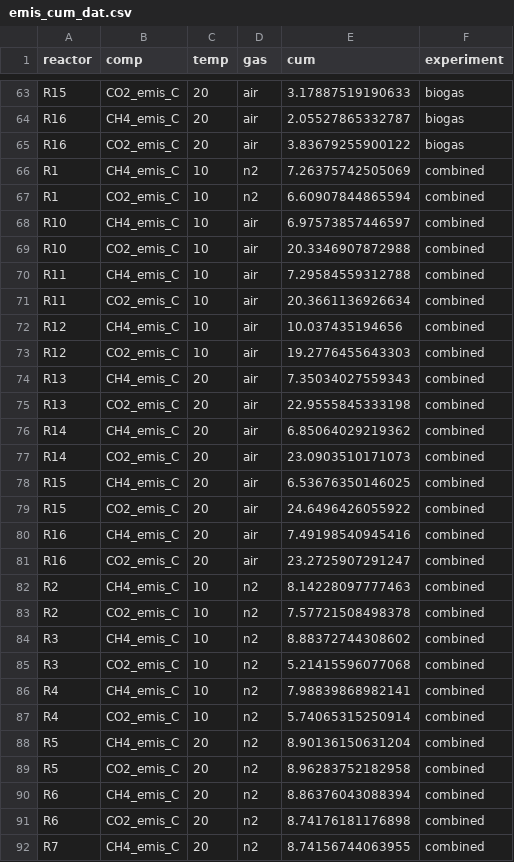
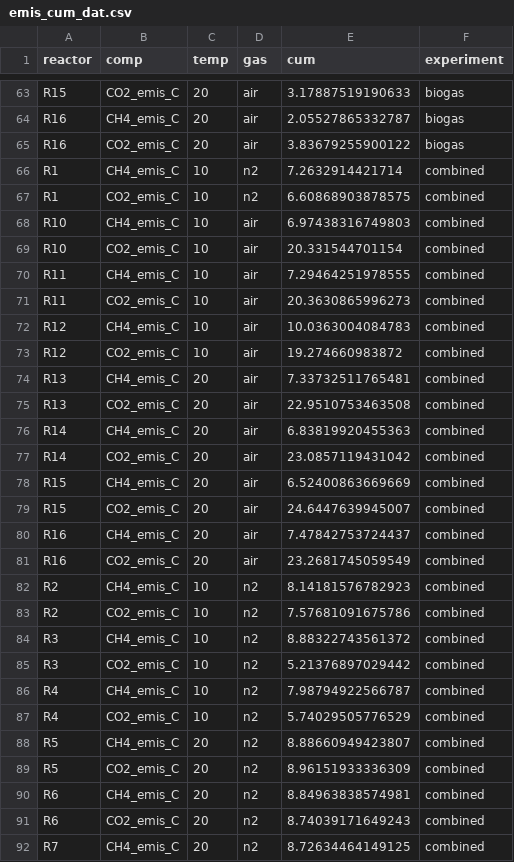
Before and after one commit to AU-BCE-EE/Dalby-2024-SurfResp-Paper, a CSV file: output/emis_cum_dat.csv, drawn as a sheet; only a part is shown, gaps mark what is left out; the diff covers the shown part only.

```diff
--- a/output/emis_cum_dat.csv
+++ b/output/emis_cum_dat.csv
@@ -65,28 +65,28 @@
 "R16","CO2_emis_C",20,"air",3.83679255900122,"biogas"
-"R1","CH4_emis_C",10,"n2",7.26375742505069,"combined"
-"R1","CO2_emis_C",10,"n2",6.60907844865594,"combined"
-"R10","CH4_emis_C",10,"air",6.97573857446597,"combined"
-"R10","CO2_emis_C",10,"air",20.3346907872988,"combined"
-"R11","CH4_emis_C",10,"air",7.29584559312788,"combined"
-"R11","CO2_emis_C",10,"air",20.3661136926634,"combined"
-"R12","CH4_emis_C",10,"air",10.037435194656,"combined"
-"R12","CO2_emis_C",10,"air",19.2776455643303,"combined"
-"R13","CH4_emis_C",20,"air",7.35034027559343,"combined"
-"R13","CO2_emis_C",20,"air",22.9555845333198,"combined"
-"R14","CH4_emis_C",20,"air",6.85064029219362,"combined"
-"R14","CO2_emis_C",20,"air",23.0903510171073,"combined"
-"R15","CH4_emis_C",20,"air",6.53676350146025,"combined"
-"R15","CO2_emis_C",20,"air",24.6496426055922,"combined"
-"R16","CH4_emis_C",20,"air",7.49198540945416,"combined"
-"R16","CO2_emis_C",20,"air",23.2725907291247,"combined"
-"R2","CH4_emis_C",10,"n2",8.14228097777463,"combined"
-"R2","CO2_emis_C",10,"n2",7.57721508498378,"combined"
-"R3","CH4_emis_C",10,"n2",8.88372744308602,"combined"
-"R3","CO2_emis_C",10,"n2",5.21415596077068,"combined"
-"R4","CH4_emis_C",10,"n2",7.98839868982141,"combined"
-"R4","CO2_emis_C",10,"n2",5.74065315250914,"combined"
-"R5","CH4_emis_C",20,"n2",8.90136150631204,"combined"
-"R5","CO2_emis_C",20,"n2",8.96283752182958,"combined"
-"R6","CH4_emis_C",20,"n2",8.86376043088394,"combined"
-"R6","CO2_emis_C",20,"n2",8.74176181176898,"combined"
-"R7","CH4_emis_C",20,"n2",8.74156744063955,"combined"
+"R1","CH4_emis_C",10,"n2",7.2632914421714,"combined"
+"R1","CO2_emis_C",10,"n2",6.60868903878575,"combined"
+"R10","CH4_emis_C",10,"air",6.97438316749803,"combined"
+"R10","CO2_emis_C",10,"air",20.331544701154,"combined"
+"R11","CH4_emis_C",10,"air",7.29464251978555,"combined"
+"R11","CO2_emis_C",10,"air",20.3630865996273,"combined"
+"R12","CH4_emis_C",10,"air",10.0363004084783,"combined"
+"R12","CO2_emis_C",10,"air",19.274660983872,"combined"
+"R13","CH4_emis_C",20,"air",7.33732511765481,"combined"
+"R13","CO2_emis_C",20,"air",22.9510753463508,"combined"
+"R14","CH4_emis_C",20,"air",6.83819920455363,"combined"
+"R14","CO2_emis_C",20,"air",23.0857119431042,"combined"
+"R15","CH4_emis_C",20,"air",6.52400863669669,"combined"
+"R15","CO2_emis_C",20,"air",24.6447639945007,"combined"
+"R16","CH4_emis_C",20,"air",7.47842753724437,"combined"
+"R16","CO2_emis_C",20,"air",23.2681745059549,"combined"
+"R2","CH4_emis_C",10,"n2",8.14181576782923,"combined"
+"R2","CO2_emis_C",10,"n2",7.57681091675786,"combined"
+"R3","CH4_emis_C",10,"n2",8.88322743561372,"combined"
+"R3","CO2_emis_C",10,"n2",5.21376897029442,"combined"
+"R4","CH4_emis_C",10,"n2",7.98794922566787,"combined"
+"R4","CO2_emis_C",10,"n2",5.74029505776529,"combined"
+"R5","CH4_emis_C",20,"n2",8.88660949423807,"combined"
+"R5","CO2_emis_C",20,"n2",8.96151933336309,"combined"
+"R6","CH4_emis_C",20,"n2",8.84963838574981,"combined"
+"R6","CO2_emis_C",20,"n2",8.74039171649243,"combined"
+"R7","CH4_emis_C",20,"n2",8.72634464149125,"combined"
```
Also changed, not shown: 37 edited cells elsewhere in this file, output/emis_cum_stat.csv, output/table2.csv, 6 other files.
